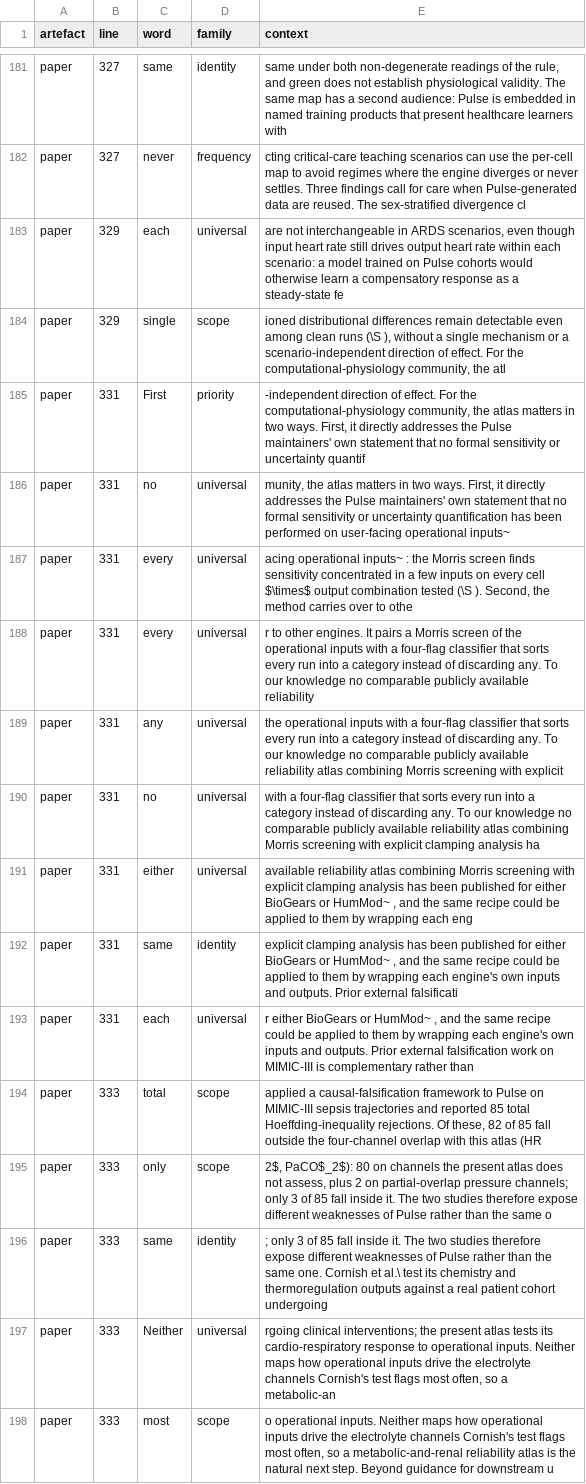
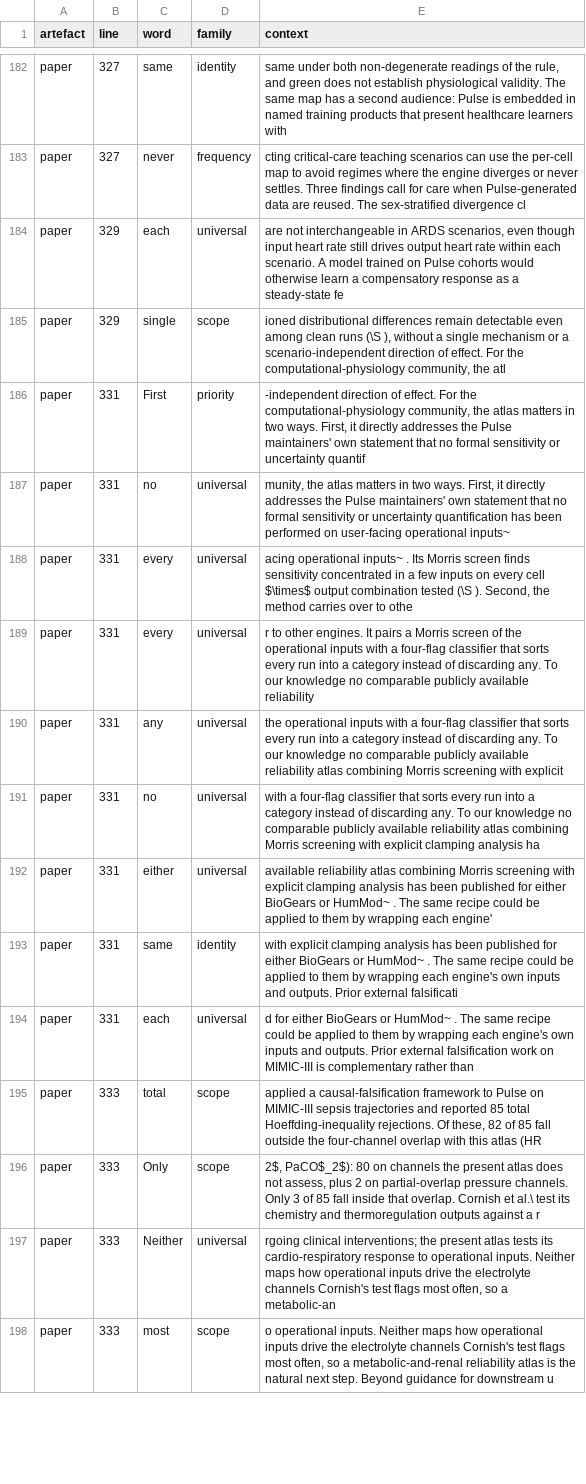
Before and after one commit to sadc-lab/pulse_reliability_atlas, a CSV file: results/number_audit/prose_quantifiers.csv, drawn as a sheet; only a part is shown, gaps mark what is left out; the diff covers the shown part only.

Commit message:
[AUDIT] Refresh the three number and prose inventories after 0396ed8
scripts/audit_number_inventory.py, audit_number_words.py and
audit_prose_quantifiers.py rerun after the Discussion edit, all exit 0.
Every changed row is a paper row at L325-L341.

- inventory.csv: 7 rows, context column only (L325 "1{,}280" and "1.0";
  L333 "2", "3", "85"; L335 "0.879", "0.946"). No value, line number or
  class changes. summary.json is unchanged (anchors_run 394, 0 skipped).
- number_words.csv: two rows added, two removed, the rest context only.
  Added: L325 "first" and "second" (ordinal), from "The first is ... The
  second is ..." in the split enumeration. Removed: L333 "two" and "one"
  (cardinal), from the deleted Cornish restatement ("The two studies ...
  rather than the same one"). L339 "one" -> "One" (new sentence start).
  number_words_summary.json: ordinal 32 -> 34 in the paper (185 -> 187
  overall), cardinal 205 -> 203 (1,157 -> 1,155); first 11 -> 12, second
  16 -> 17, one 46 -> 45, two 37 -> 36.
- prose_quantifiers.csv: one row added, one removed, the rest context
  only. Added: L325 "first" (class priority) from "The first is". The
  class is lexical: "the first stage" (L325) and "envelope first" (L339)
  were already filed under it, and this "first" is an enumerator, not a
  priority claim. Removed: L333 "same" (identity), from the deleted
  Cornish sentence. "only" -> "Only" at L333 (new sentence start).
  prose_quantifiers_summary.json: priority 11 -> 12 (74 -> 75 overall),
  identity 21 -> 20 (244 -> 243).

The masked files, masked_by_rule.csv and residue_by_literal.csv are
unchanged.

```diff
--- a/results/number_audit/prose_quantifiers.csv
+++ b/results/number_audit/prose_quantifiers.csv
@@ -182,3 +183,3 @@ paper,327,same,identity,"same under both non-degenerate readings of the rule, an
 paper,327,never,frequency,cting critical-care teaching scenarios can use the per-cell map to avoid regimes where the engine diverges or never settles. Three findings call for care when Pulse-generated data are reused. The sex-stratified divergence cl
-paper,329,each,universal,"are not interchangeable in ARDS scenarios, even though input heart rate still drives output heart rate within each scenario: a model trained on Pulse cohorts would otherwise learn a compensatory response as a steady-state fe"
+paper,329,each,universal,"are not interchangeable in ARDS scenarios, even though input heart rate still drives output heart rate within each scenario. A model trained on Pulse cohorts would otherwise learn a compensatory response as a steady-state fe"
 paper,329,single,scope,"ioned distributional differences remain detectable even among clean runs (\S ), without a single mechanism or a scenario-independent direction of effect. For the computational-physiology community, the atl"
@@ -186,3 +187,3 @@ paper,331,First,priority,"-independent direction of effect. For the computationa
 paper,331,no,universal,"munity, the atlas matters in two ways. First, it directly addresses the Pulse maintainers' own statement that no formal sensitivity or uncertainty quantification has been performed on user-facing operational inputs~"
-paper,331,every,universal,"acing operational inputs~ : the Morris screen finds sensitivity concentrated in a few inputs on every cell $\times$ output combination tested (\S ). Second, the method carries over to othe"
+paper,331,every,universal,"acing operational inputs~ . Its Morris screen finds sensitivity concentrated in a few inputs on every cell $\times$ output combination tested (\S ). Second, the method carries over to othe"
 paper,331,every,universal,r to other engines. It pairs a Morris screen of the operational inputs with a four-flag classifier that sorts every run into a category instead of discarding any. To our knowledge no comparable publicly available reliability
@@ -190,8 +191,7 @@ paper,331,any,universal,the operational inputs with a four-flag classifier that
 paper,331,no,universal,with a four-flag classifier that sorts every run into a category instead of discarding any. To our knowledge no comparable publicly available reliability atlas combining Morris screening with explicit clamping analysis ha
-paper,331,either,universal,"available reliability atlas combining Morris screening with explicit clamping analysis has been published for either BioGears or HumMod~ , and the same recipe could be applied to them by wrapping each eng"
-paper,331,same,identity,"explicit clamping analysis has been published for either BioGears or HumMod~ , and the same recipe could be applied to them by wrapping each engine's own inputs and outputs. Prior external falsificati"
-paper,331,each,universal,"r either BioGears or HumMod~ , and the same recipe could be applied to them by wrapping each engine's own inputs and outputs. Prior external falsification work on MIMIC-III is complementary rather than"
+paper,331,either,universal,available reliability atlas combining Morris screening with explicit clamping analysis has been published for either BioGears or HumMod~ . The same recipe could be applied to them by wrapping each engine'
+paper,331,same,identity,with explicit clamping analysis has been published for either BioGears or HumMod~ . The same recipe could be applied to them by wrapping each engine's own inputs and outputs. Prior external falsificati
+paper,331,each,universal,d for either BioGears or HumMod~ . The same recipe could be applied to them by wrapping each engine's own inputs and outputs. Prior external falsification work on MIMIC-III is complementary rather than
 paper,333,total,scope,"applied a causal-falsification framework to Pulse on MIMIC-III sepsis trajectories and reported 85 total Hoeffding-inequality rejections. Of these, 82 of 85 fall outside the four-channel overlap with this atlas (HR"
-paper,333,only,scope,"2$, PaCO$_2$): 80 on channels the present atlas does not assess, plus 2 on partial-overlap pressure channels; only 3 of 85 fall inside it. The two studies therefore expose different weaknesses of Pulse rather than the same o"
-paper,333,same,identity,; only 3 of 85 fall inside it. The two studies therefore expose different weaknesses of Pulse rather than the same one. Cornish et al.\ test its chemistry and thermoregulation outputs against a real patient cohort undergoing
+paper,333,Only,scope,"2$, PaCO$_2$): 80 on channels the present atlas does not assess, plus 2 on partial-overlap pressure channels. Only 3 of 85 fall inside that overlap. Cornish et al.\ test its chemistry and thermoregulation outputs against a r"
 paper,333,Neither,universal,"rgoing clinical interventions; the present atlas tests its cardio-respiratory response to operational inputs. Neither maps how operational inputs drive the electrolyte channels Cornish's test flags most often, so a metabolic-an"
```
Also changed, not shown: 1 added row and 11 edited cells elsewhere in this file, results/number_audit/inventory.csv, results/number_audit/number_words.csv, 2 other files.
